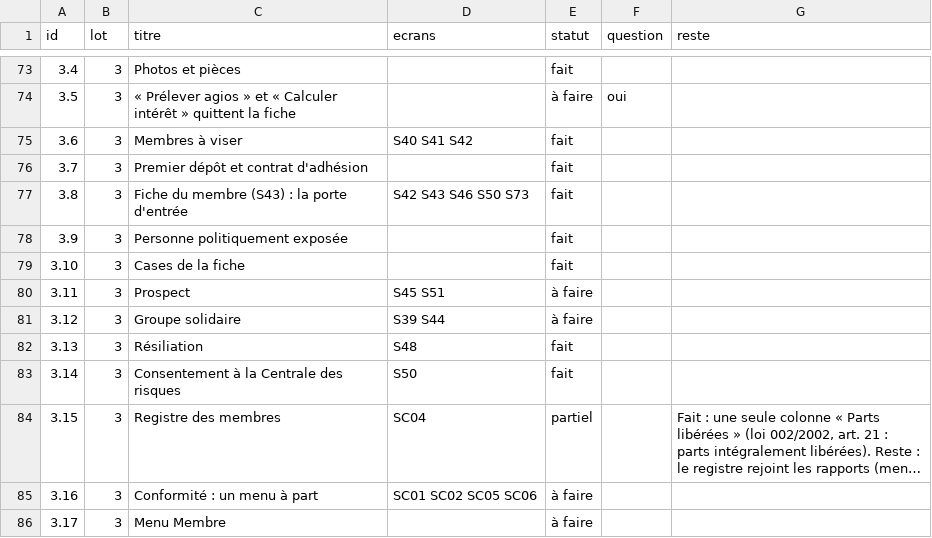
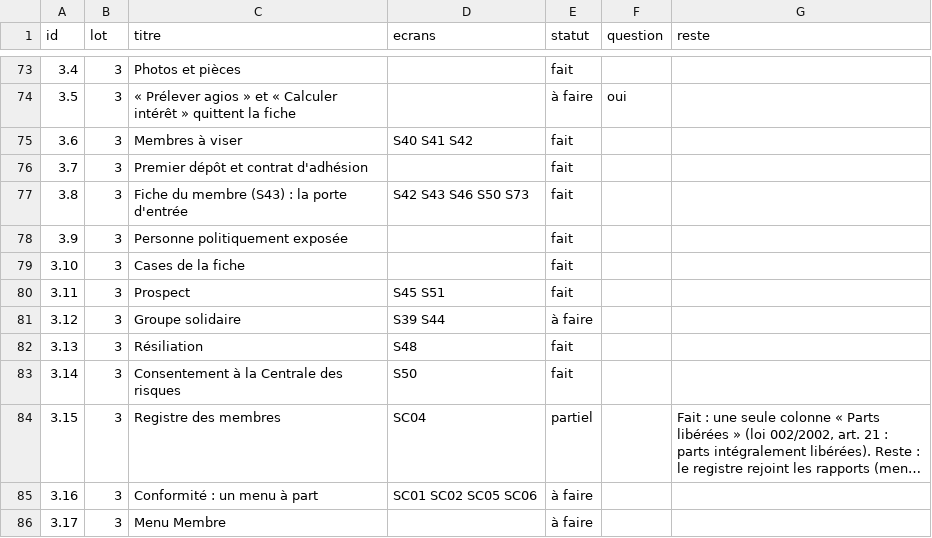
Before and after one commit to manatandu/Microfina-, a CSV file: replica/allegement.csv, drawn as a sheet; only a part is shown, gaps mark what is left out; long unchanged cells end in ….

```diff
--- a/replica/allegement.csv
+++ b/replica/allegement.csv
@@ -79,3 +79,3 @@ id,lot,titre,ecrans,statut,question,reste
 3.10,3,Cases de la fiche,,fait,,
-3.11,3,Prospect,S45 S51,à faire,,
+3.11,3,Prospect,S45 S51,fait,,
 3.12,3,Groupe solidaire,S39 S44,à faire,,
```
Also changed, not shown: replica/decisions.csv, 8 other files.
